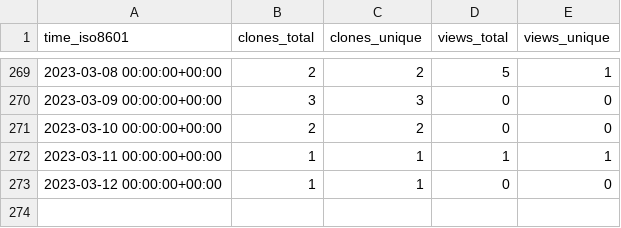
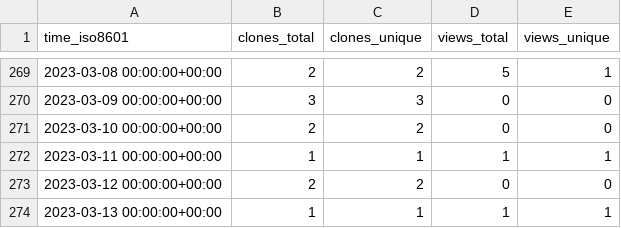
Before and after one commit to SuperSpaceEye/LifeEngineExtended, a CSV file: SuperSpaceEye/LifeEngineExtended/ghrs-data/views_clones_aggregate.csv, drawn as a sheet; only a part is shown, gaps mark what is left out.

```diff
--- a/SuperSpaceEye/LifeEngineExtended/ghrs-data/views_clones_aggregate.csv
+++ b/SuperSpaceEye/LifeEngineExtended/ghrs-data/views_clones_aggregate.csv
@@ -272,2 +272,3 @@ time_iso8601,clones_total,clones_unique,views_total,views_unique
 2023-03-11 00:00:00+00:00,1,1,1,1
-2023-03-12 00:00:00+00:00,1,1,0,0
+2023-03-12 00:00:00+00:00,2,2,0,0
+2023-03-13 00:00:00+00:00,1,1,1,1
```
Also changed, not shown: 1 other file.
